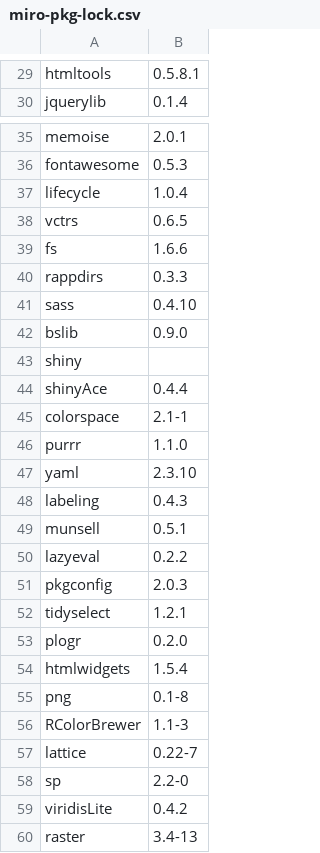
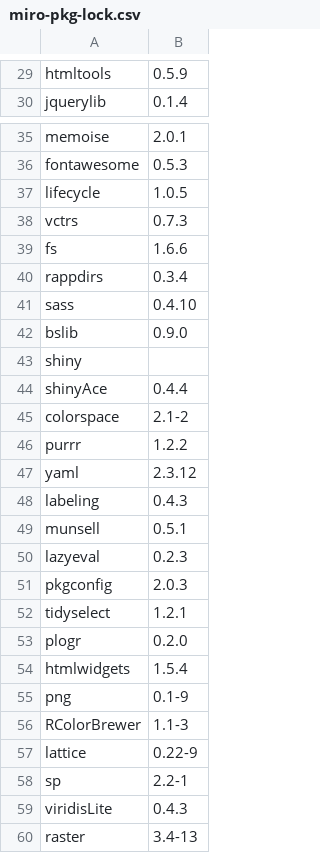
Before and after one commit to GAMS-dev/miro, a CSV file: src/miro-pkg-lock.csv, drawn as a sheet; only a part is shown, gaps mark what is left out; the diff covers the shown part only; the diff names each change by its address in the sheet, - before the commit and + after, or states it on an @@ line.

```diff
--- a/src/miro-pkg-lock.csv
+++ b/src/miro-pkg-lock.csv
-B29: 0.5.8.1
+B29: 0.5.9
-B37: 1.0.4
+B37: 1.0.5
-B38: 0.6.5
+B38: 0.7.3
-B40: 0.3.3
+B40: 0.3.4
-B45: 2.1-1
+B45: 2.1-2
-B46: 1.1.0
+B46: 1.2.2
-B47: 2.3.10
+B47: 2.3.12
-B50: 0.2.2
+B50: 0.2.3
-B55: 0.1-8
+B55: 0.1-9
-B57: 0.22-7
+B57: 0.22-9
-B58: 2.2-0
+B58: 2.2-1
-B59: 0.4.2
+B59: 0.4.3
```
Also changed, not shown: 35 edited cells elsewhere in this file, 1 other file.
